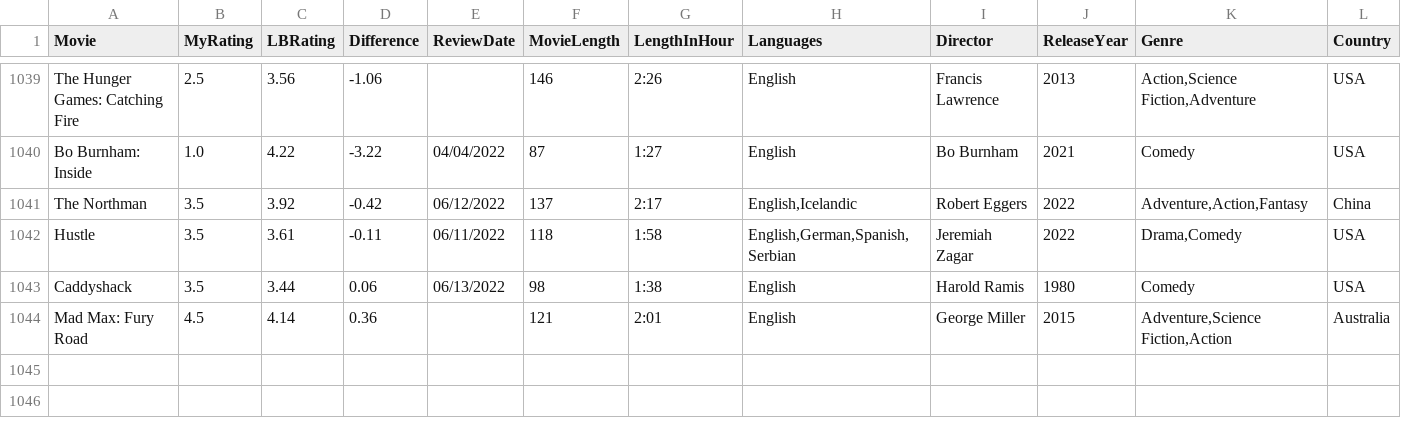
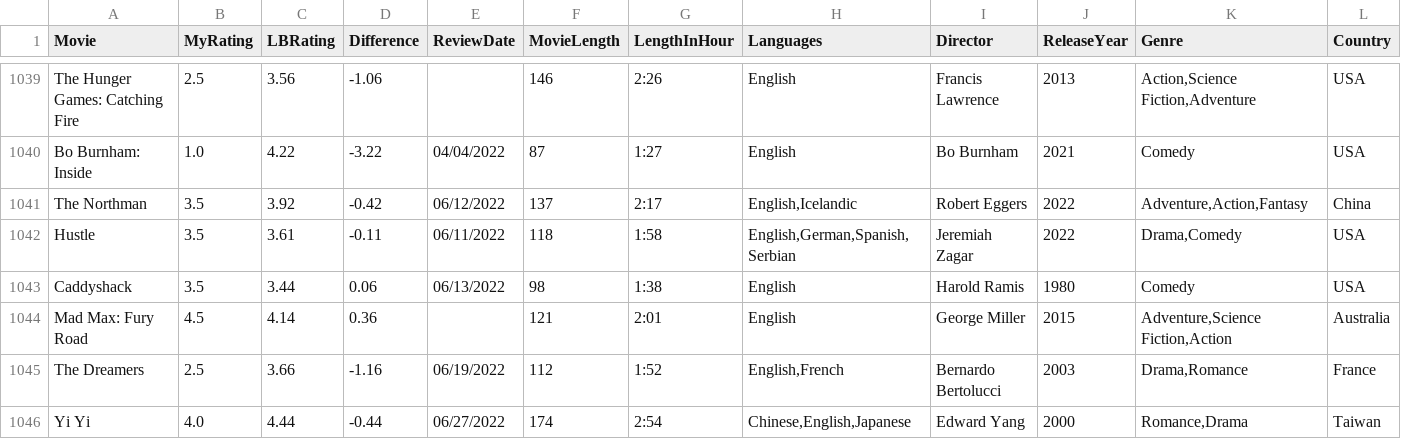
Before and after one commit to LouieR3/LetterboxdApp, a CSV file: AllFilmscloakenswagger.csv, drawn as a sheet; only a part is shown, gaps mark what is left out; rows hold the shown columns only; the diff names each change by its address in the sheet, - before the commit and + after, or states it on an @@ line.

```diff
--- a/AllFilmscloakenswagger.csv
+++ b/AllFilmscloakenswagger.csv
+row 1045: The Dreamers | 2.5 | 3.66 | -1.16 | 06/19/2022 | 112 | 1:52 | English,French | Bernardo Bertolucci | 2003 | Drama,Romance | France
+row 1046: Yi Yi | 4.0 | 4.44 | -0.44 | 06/27/2022 | 174 | 2:54 | Chinese,English,Japanese | Edward Yang | 2000 | Romance,Drama | Taiwan
```
Also changed, not shown: AllFilmsgoldfishbrain.csv.
